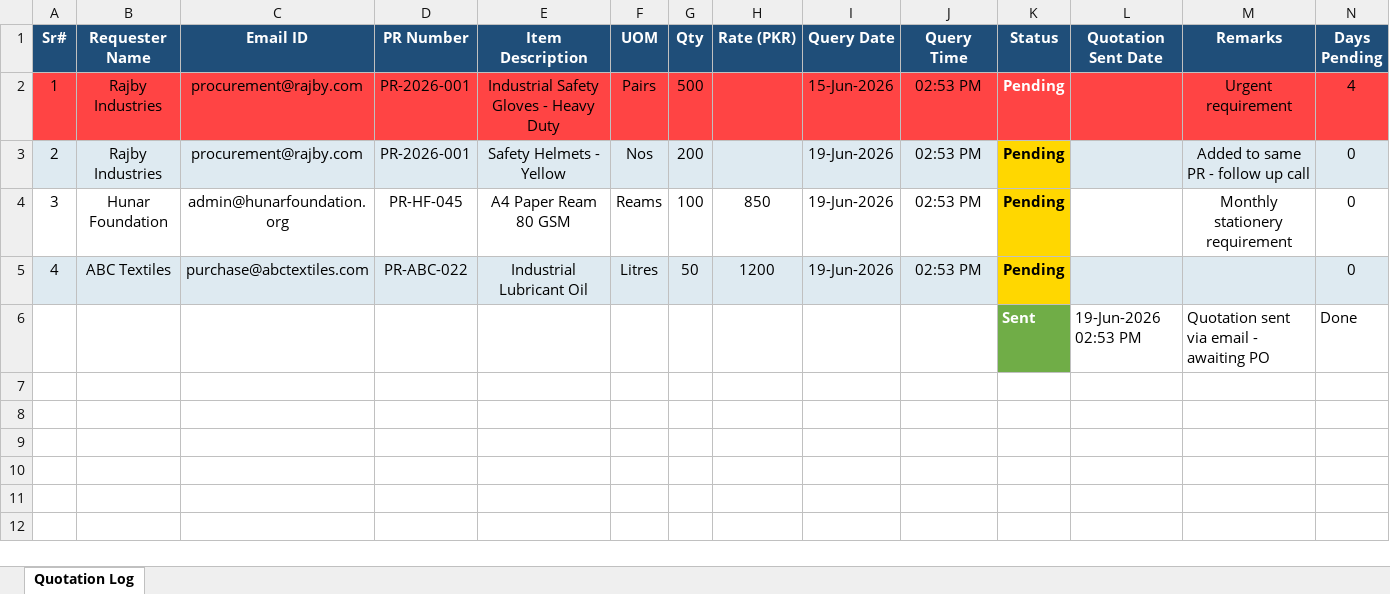
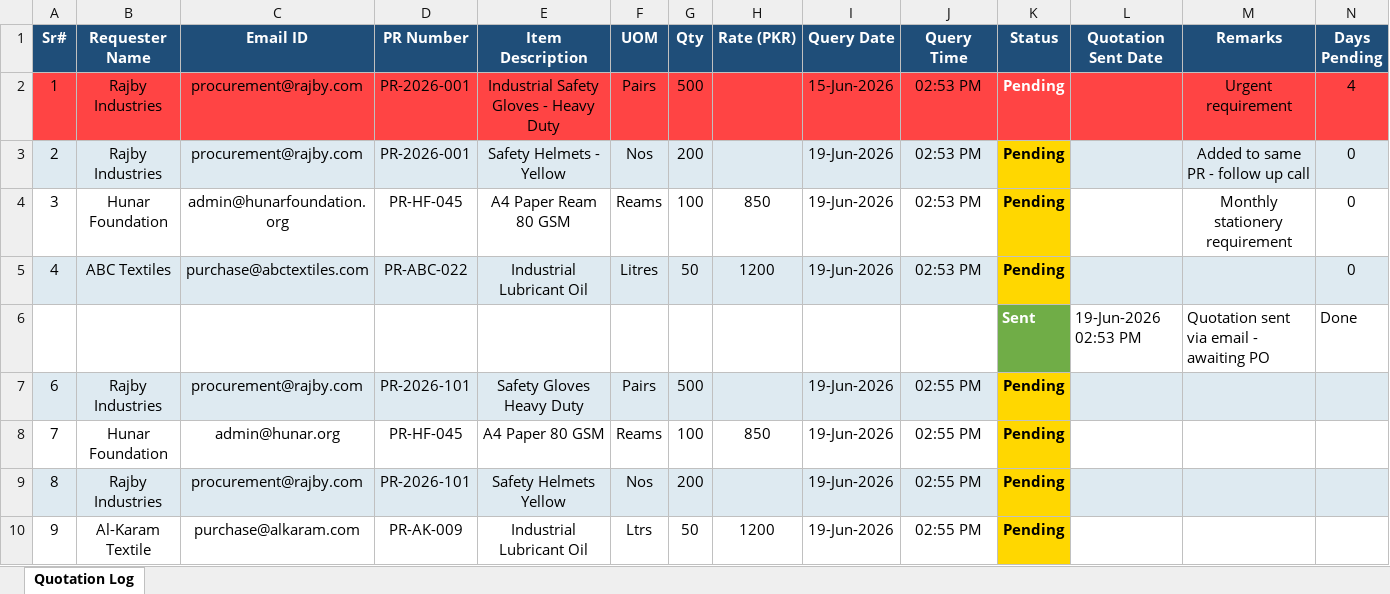
Before and after one commit to zidanefinance-bot/hassan, an Excel workbook: Quotation_Tracker.xlsx, sheet Quotation Log, drawn as a sheet; values as stored, in another font and other column widths than the file's, no borders; the diff names each change by its address in the sheet, - before the commit and + after, or states it on an @@ line.

```diff
--- a/Quotation_Tracker.xlsx (sheet Quotation Log)
+++ b/Quotation_Tracker.xlsx (sheet Quotation Log)
+row 7: 6 | Rajby Industries | procurement@rajby.com | PR-2026-101 | Safety Gloves Heavy Duty | Pairs | 500 |  | 19-Jun-2026 | 02:55 PM | Pending
+row 8: 7 | Hunar Foundation | admin@hunar.org | PR-HF-045 | A4 Paper 80 GSM | Reams | 100 | 850 | 19-Jun-2026 | 02:55 PM | Pending
+row 9: 8 | Rajby Industries | procurement@rajby.com | PR-2026-101 | Safety Helmets Yellow | Nos | 200 |  | 19-Jun-2026 | 02:55 PM | Pending
+row 10: 9 | Al-Karam Textile | purchase@alkaram.com | PR-AK-009 | Industrial Lubricant Oil | Ltrs | 50 | 1200 | 19-Jun-2026 | 02:55 PM | Pending
```
